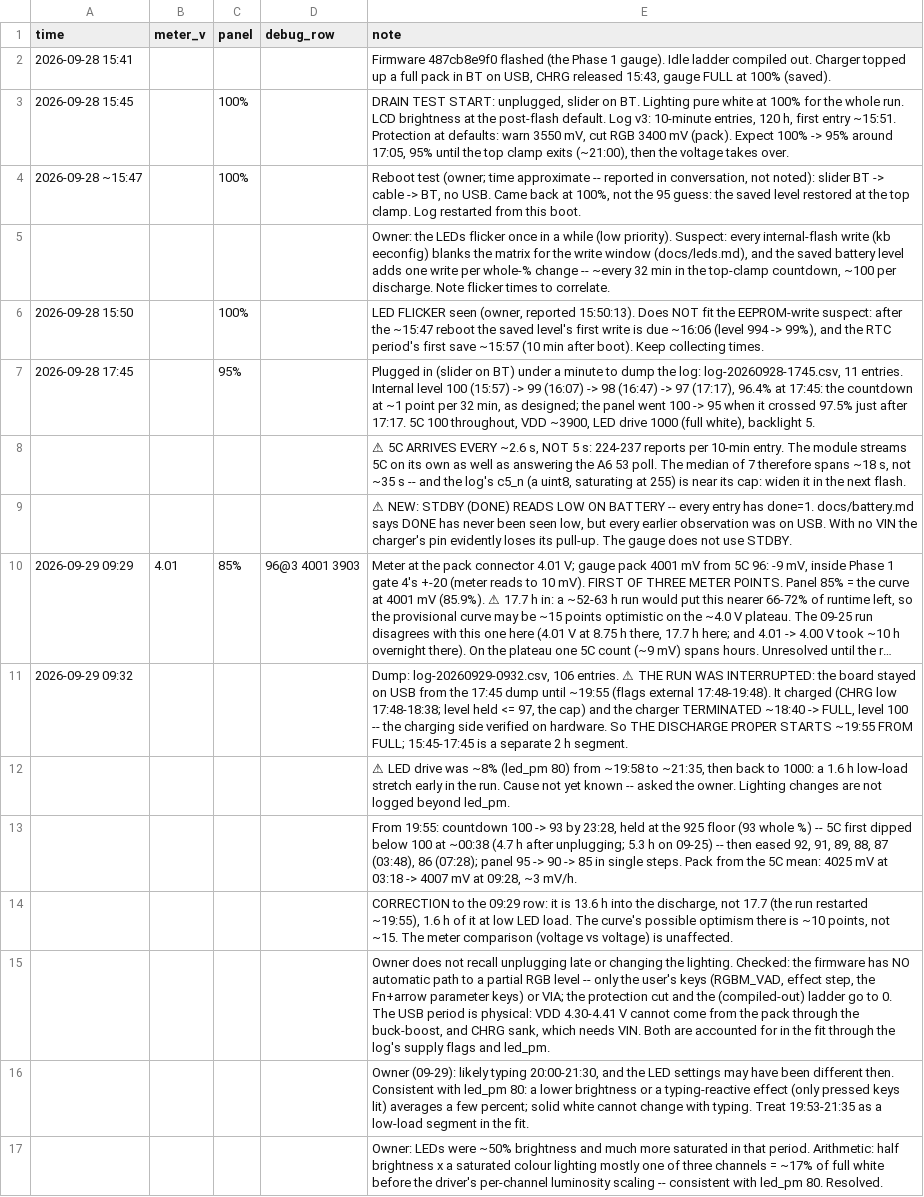
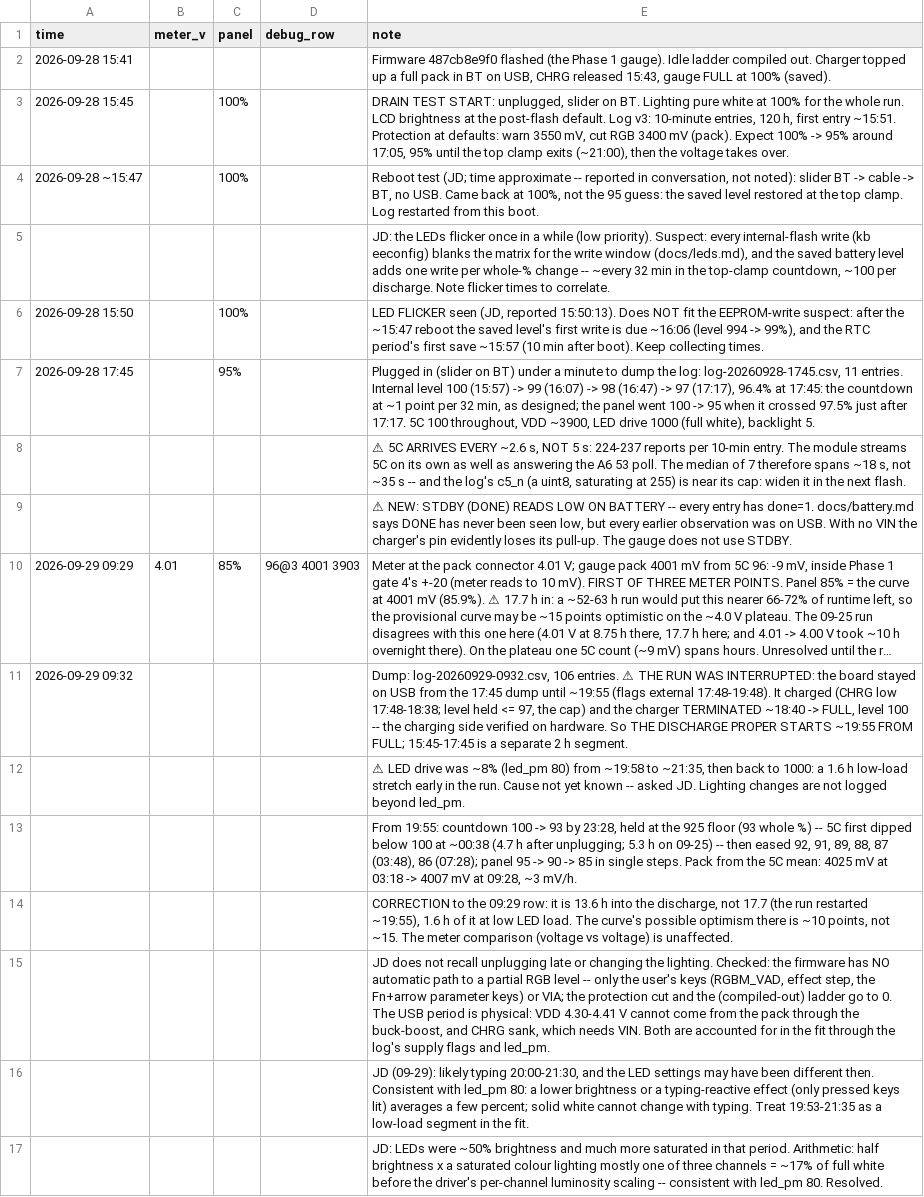
Before and after one commit to jdlien/ak820-pro, a CSV file: history/battery-2026-09-28-drain/readings.csv, drawn as a sheet; long unchanged cells end in …; the diff names each change by its address in the sheet, - before the commit and + after, or states it on an @@ line.

Commit message:
docs: name JD rather than "the owner"
JD asked to be named in the documentation. Changed where "owner" meant him
personally -- 106 places across docs, plans, history notes and code
comments. Unchanged: technical ownership (one clock owner, the daemon's
mutex, struct and bus owners), the generic AK820 owner the repo is
published for, identifiers and strings, and the verbatim codex and fable
reviews, where changing a word would falsify the record.

```diff
--- a/history/battery-2026-09-28-drain/readings.csv
+++ b/history/battery-2026-09-28-drain/readings.csv
-E4 (note): Reboot test (owner; time approximate…
+E4 (note): Reboot test (JD; time approximate…
-E5 (note): Owner: the LEDs…
+E5 (note): JD: the LEDs…
-E6 (note): …FLICKER seen (owner, reported 15:50:13).…
+E6 (note): …FLICKER seen (JD, reported 15:50:13).…
-E12 (note): …-- asked the owner. Lighting changes…
+E12 (note): …-- asked JD. Lighting changes…
-E15 (note): Owner does not…
+E15 (note): JD does not…
-E16 (note): Owner (09-29): likely…
+E16 (note): JD (09-29): likely…
-E17 (note): Owner: LEDs were…
+E17 (note): JD: LEDs were…
```
Also changed, not shown: history/battery-2026-09-25/readings.csv, 27 other files.
